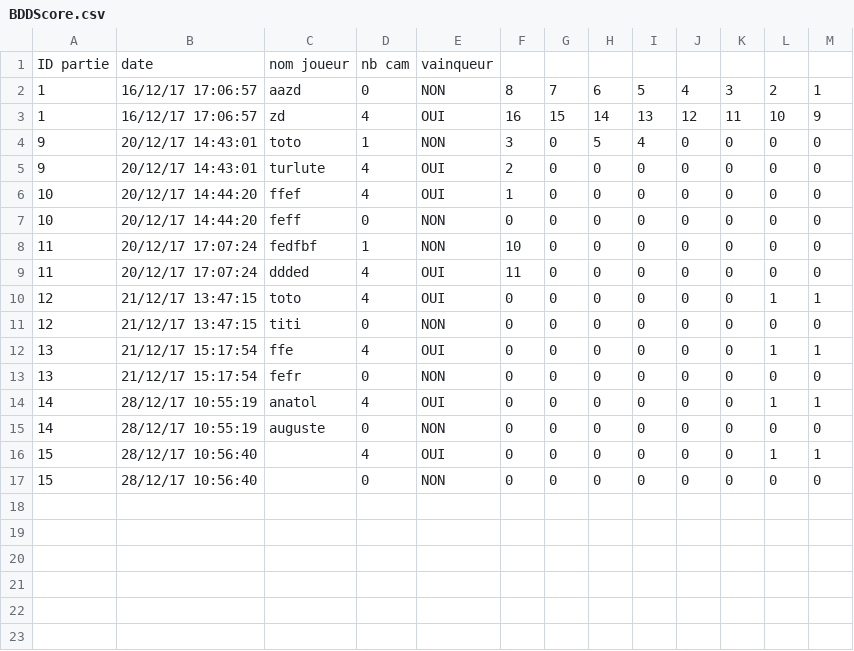
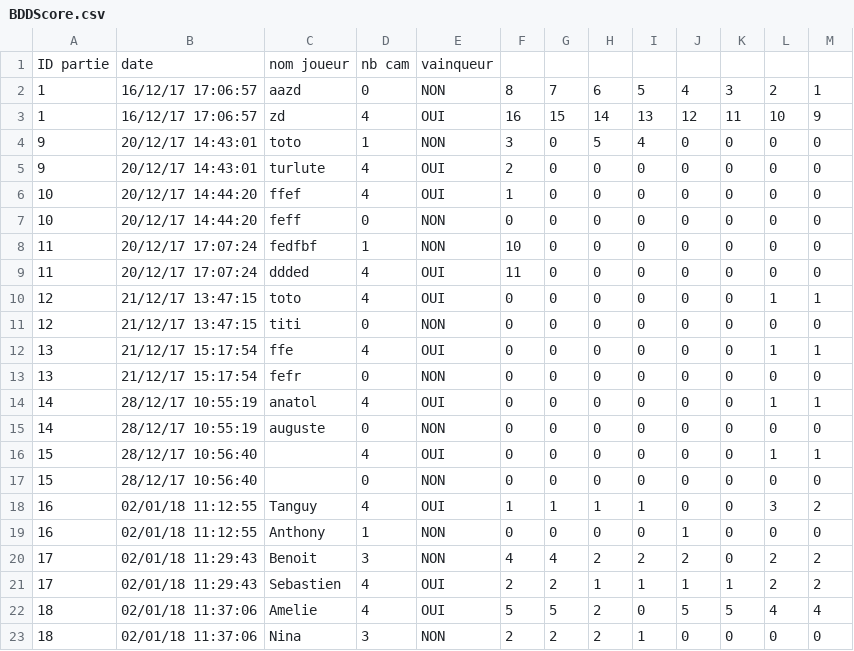
Before and after one commit to SebDEP69/Trivial-Poursuite-, a CSV file: BDDScore.csv, drawn as a sheet; the diff names each change by its address in the sheet, - before the commit and + after, or states it on an @@ line.

```diff
--- a/BDDScore.csv
+++ b/BDDScore.csv
+row 18: 16 | 02/01/18 11:12:55 | Tanguy | 4 | OUI | 1 | 1 | 1 | 1 | 0 | 0 | 3 | 2
+row 19: 16 | 02/01/18 11:12:55 | Anthony | 1 | NON | 0 | 0 | 0 | 0 | 1 | 0 | 0 | 0
+row 20: 17 | 02/01/18 11:29:43 | Benoit | 3 | NON | 4 | 4 | 2 | 2 | 2 | 0 | 2 | 2
+row 21: 17 | 02/01/18 11:29:43 | Sebastien | 4 | OUI | 2 | 2 | 1 | 1 | 1 | 1 | 2 | 2
+row 22: 18 | 02/01/18 11:37:06 | Amelie | 4 | OUI | 5 | 5 | 2 | 0 | 5 | 5 | 4 | 4
+row 23: 18 | 02/01/18 11:37:06 | Nina | 3 | NON | 2 | 2 | 2 | 1 | 0 | 0 | 0 | 0
```
Also changed, not shown: BDDQuestion.csv.
